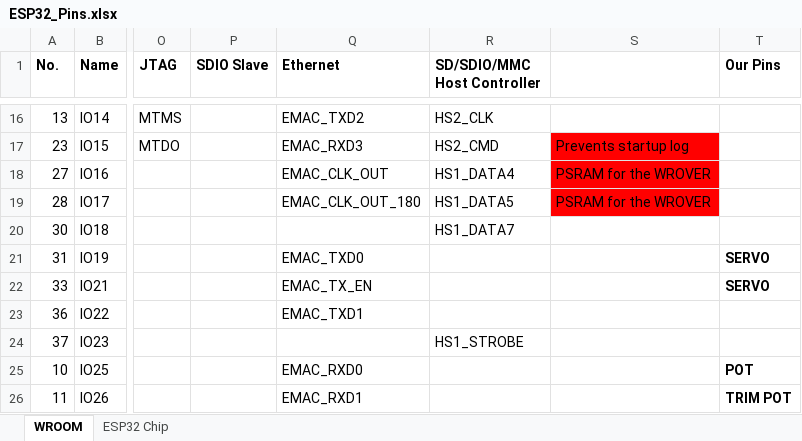
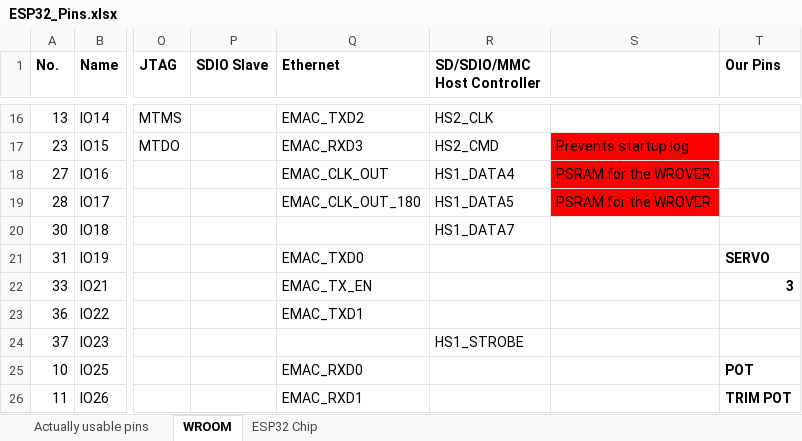
Before and after one commit to AleksaHeler/ProstheticHand, an Excel workbook: images/ESP32_Pins.xlsx, sheet WROOM, drawn as a sheet; only a part is shown, gaps mark what is left out; values as stored, in another font and other column widths than the file's, no borders; the diff names each change by its address in the sheet, - before the commit and + after, or states it on an @@ line.

```diff
--- a/images/ESP32_Pins.xlsx (sheet WROOM)
+++ b/images/ESP32_Pins.xlsx (sheet WROOM)
+sheet tab: Actually usable pins
-T22 (Our Pins): SERVO
+T22 (Our Pins): 3
```
Also changed, not shown: 6 other files.
